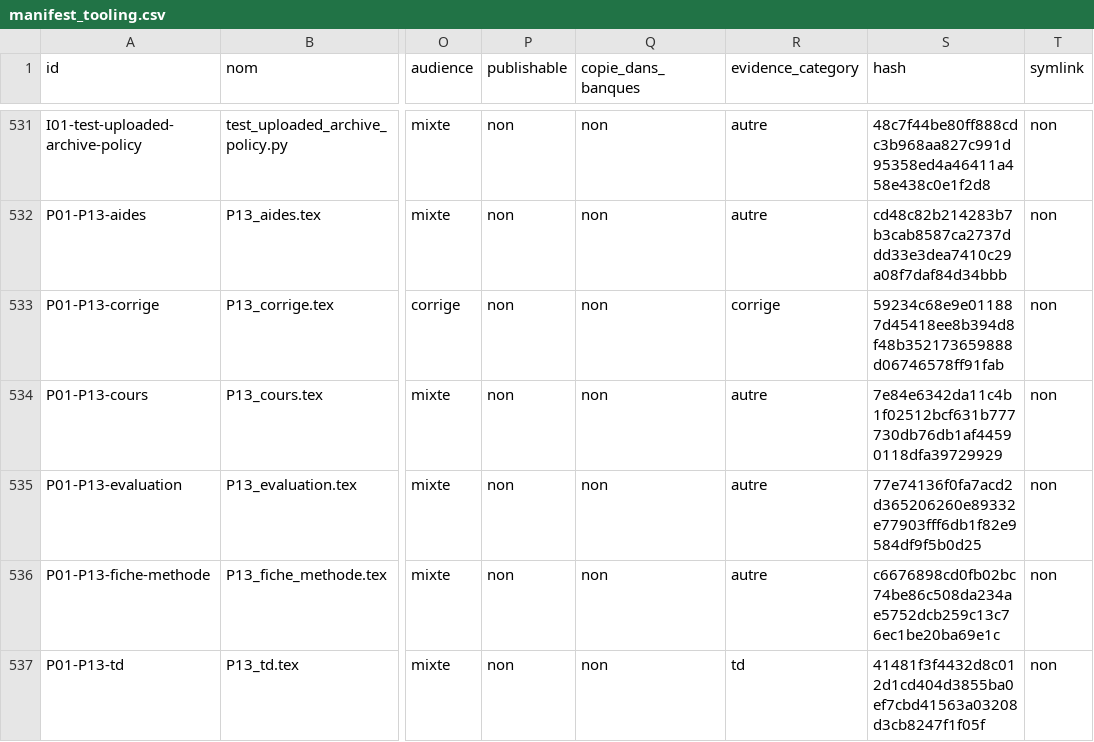
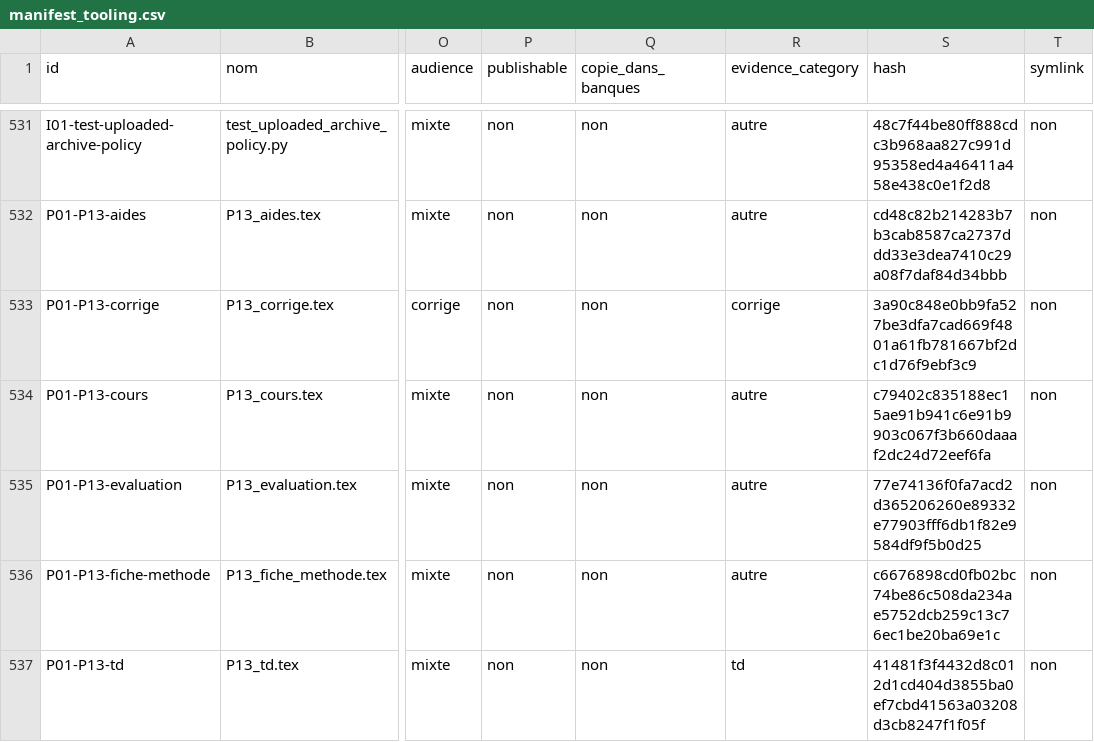
Before and after one commit to cyranoaladin/NSI, a CSV file: manifest_tooling.csv, drawn as a sheet; only a part is shown, gaps mark what is left out; the diff names each change by its address in the sheet, - before the commit and + after, or states it on an @@ line.

```diff
--- a/manifest_tooling.csv
+++ b/manifest_tooling.csv
-S533 (hash): 59234c68e9e011887d45418ee8b394d8f48b352173659888d06746578ff91fab
+S533 (hash): 3a90c848e0bb9fa527be3dfa7cad669f4801a61fb781667bf2dc1d76f9ebf3c9
-S534 (hash): 7e84e6342da11c4b1f02512bcf631b777730db76db1af44590118dfa39729929
+S534 (hash): c79402c835188ec15ae91b941c6e91b9903c067f3b660daaaf2dc24d72eef6fa
```
Also changed, not shown: 13 other files.
